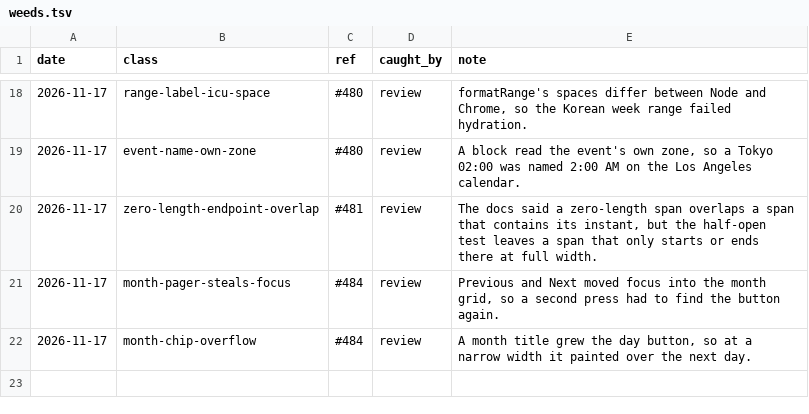
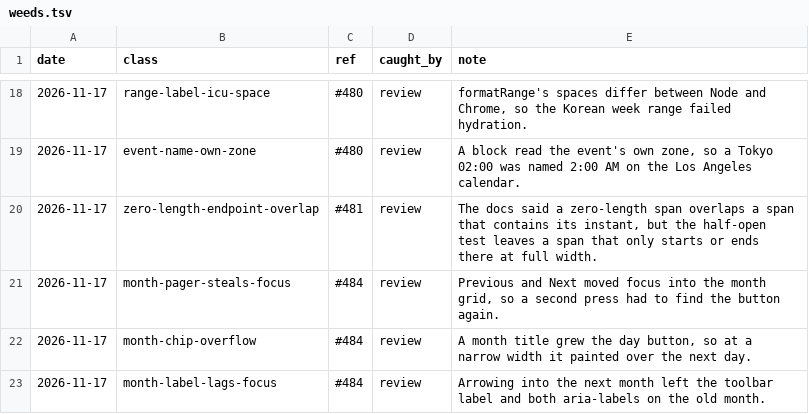
Before and after one commit to tounsoo/todae, a TSV file: .agents/weeds.tsv, drawn as a sheet; only a part is shown, gaps mark what is left out; the diff names each change by its address in the sheet, - before the commit and + after, or states it on an @@ line.

```diff
--- a/.agents/weeds.tsv
+++ b/.agents/weeds.tsv
+row 23: 2026-11-17 | month-label-lags-focus | #484 | review | Arrowing into the next month left the toolbar label and both aria-labels on the old month.
```
Also changed, not shown: 3 other files.
